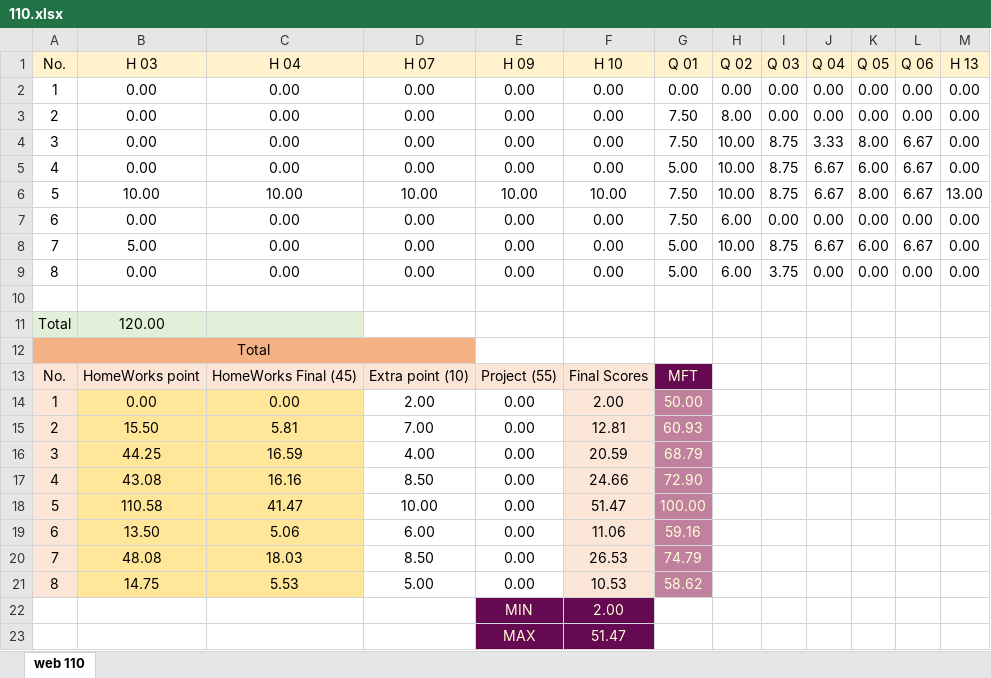
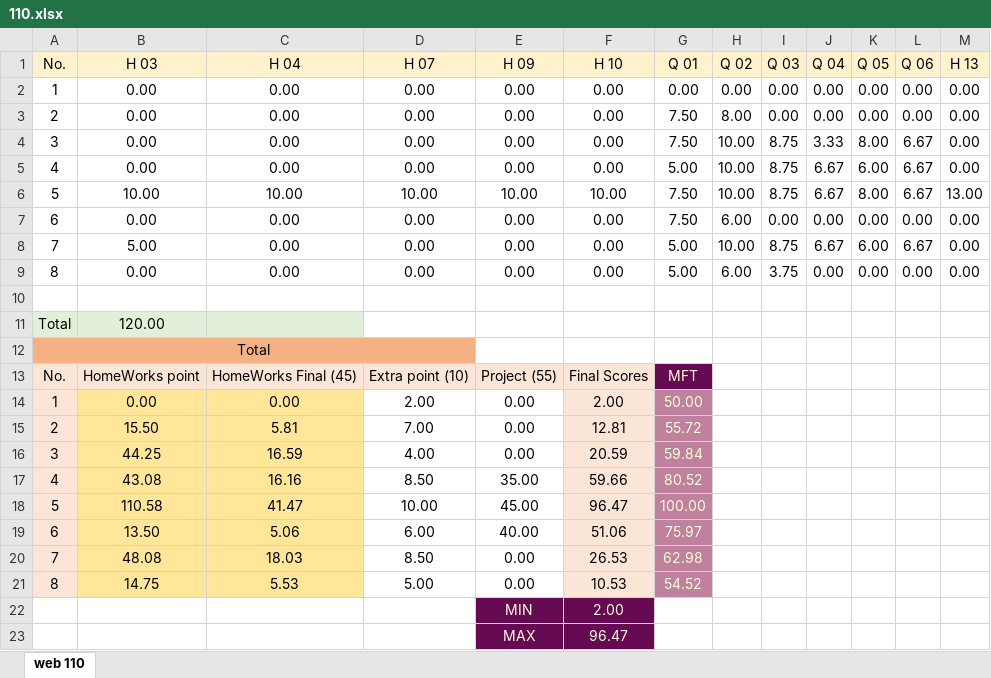
Before and after one commit to mkazemiraz/mft-scores, an Excel workbook: 110/110.xlsx, sheet web 110, drawn as a sheet; values as stored, in another font and other column widths than the file's, no borders; the diff names each change by its address in the sheet, - before the commit and + after, or states it on an @@ line.

Commit message:
updated

```diff
--- a/110/110.xlsx (sheet web 110)
+++ b/110/110.xlsx (sheet web 110)
-G15 (Q 01): 60.93
+G15 (Q 01): 55.72
-G16 (Q 01): 68.79
+G16 (Q 01): 59.84
-E17 (H 09): 0.00
+E17 (H 09): 35.00
-F17 (H 10): 24.66
+F17 (H 10): 59.66
-G17 (Q 01): 72.90
+G17 (Q 01): 80.52
-E18 (H 09): 0.00
+E18 (H 09): 45.00
-F18 (H 10): 51.47
+F18 (H 10): 96.47
-E19 (H 09): 0.00
+E19 (H 09): 40.00
-F19 (H 10): 11.06
+F19 (H 10): 51.06
-G19 (Q 01): 59.16
+G19 (Q 01): 75.97
-G20 (Q 01): 74.79
+G20 (Q 01): 62.98
-G21 (Q 01): 58.62
+G21 (Q 01): 54.52
-F23 (H 10): 51.47
+F23 (H 10): 96.47
```
